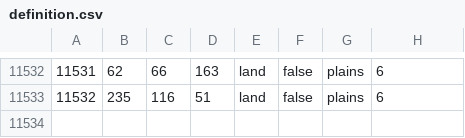
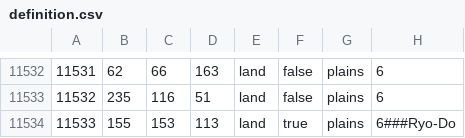
Before and after one commit to Musvage/The-Second-Sengoku, a CSV file: map/definition.csv, drawn as a sheet; only a part is shown, gaps mark what is left out.

```diff
--- a/map/definition.csv
+++ b/map/definition.csv
@@ -11533 +11533,2 @@
 11532;235;116;51;land;false;plains;6
+11533;155;153;113;land;true;plains;6###Ryo-Do
```
Also changed, not shown: 13 other files.
